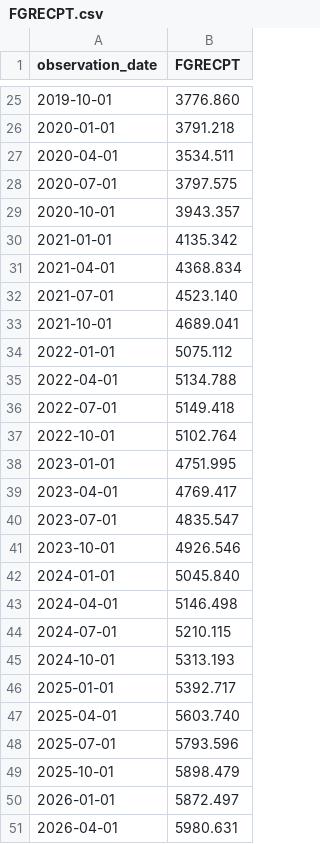
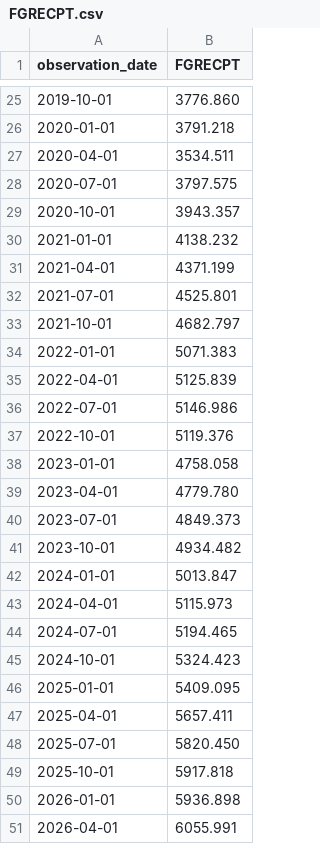
Before and after one commit to Garrincha077/NUEVO, a CSV file: research/fiscal-prospective/latest/FGRECPT.csv, drawn as a sheet; only a part is shown, gaps mark what is left out.

```diff
--- a/research/fiscal-prospective/latest/FGRECPT.csv
+++ b/research/fiscal-prospective/latest/FGRECPT.csv
@@ -29,23 +29,23 @@ observation_date,FGRECPT
 2020-10-01,3943.357
-2021-01-01,4135.342
-2021-04-01,4368.834
-2021-07-01,4523.140
-2021-10-01,4689.041
-2022-01-01,5075.112
-2022-04-01,5134.788
-2022-07-01,5149.418
-2022-10-01,5102.764
-2023-01-01,4751.995
-2023-04-01,4769.417
-2023-07-01,4835.547
-2023-10-01,4926.546
-2024-01-01,5045.840
-2024-04-01,5146.498
-2024-07-01,5210.115
-2024-10-01,5313.193
-2025-01-01,5392.717
-2025-04-01,5603.740
-2025-07-01,5793.596
-2025-10-01,5898.479
-2026-01-01,5872.497
-2026-04-01,5980.631
+2021-01-01,4138.232
+2021-04-01,4371.199
+2021-07-01,4525.801
+2021-10-01,4682.797
+2022-01-01,5071.383
+2022-04-01,5125.839
+2022-07-01,5146.986
+2022-10-01,5119.376
+2023-01-01,4758.058
+2023-04-01,4779.780
+2023-07-01,4849.373
+2023-10-01,4934.482
+2024-01-01,5013.847
+2024-04-01,5115.973
+2024-07-01,5194.465
+2024-10-01,5324.423
+2025-01-01,5409.095
+2025-04-01,5657.411
+2025-07-01,5820.450
+2025-10-01,5917.818
+2026-01-01,5936.898
+2026-04-01,6055.991
```
Also changed, not shown: research/fiscal-prospective/latest/A091RC1Q027SBEA.csv, research/fiscal-prospective/latest/FGEXPND.csv, 10 other files.
